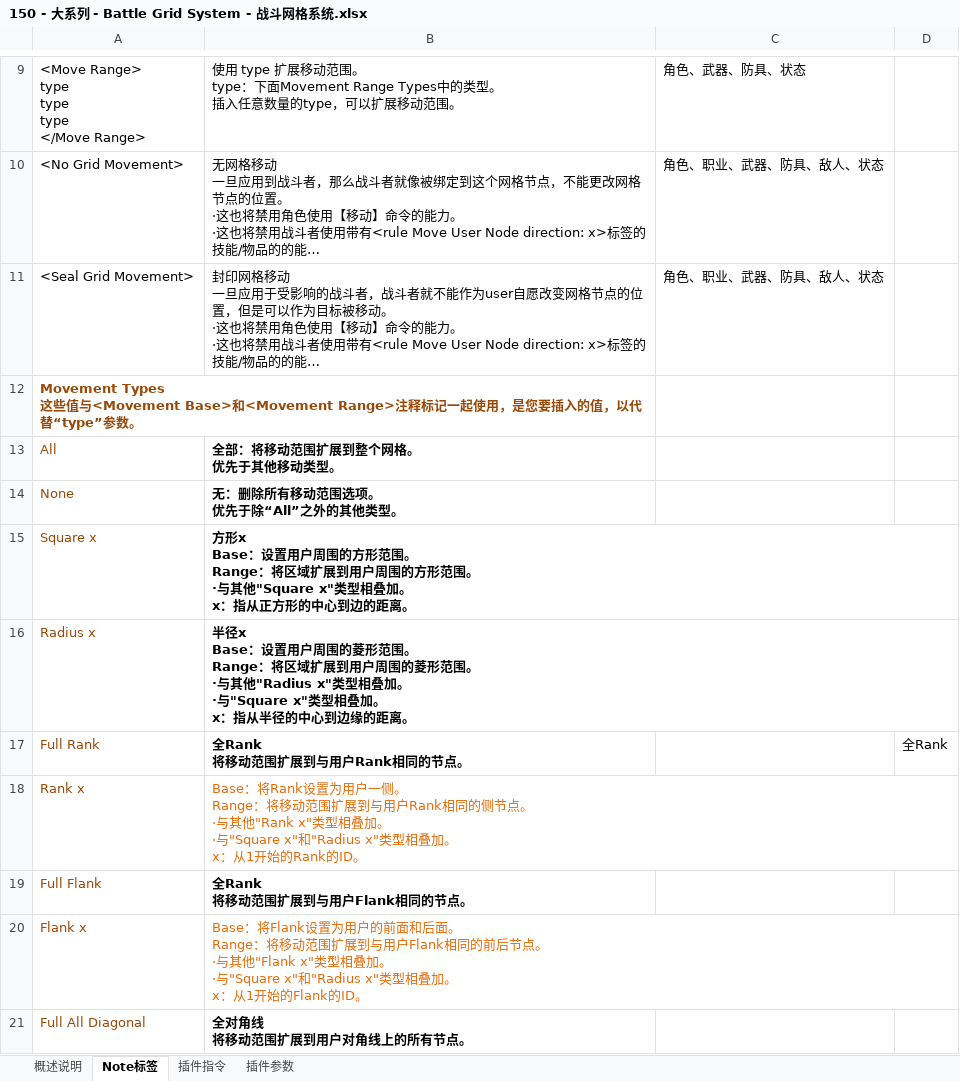
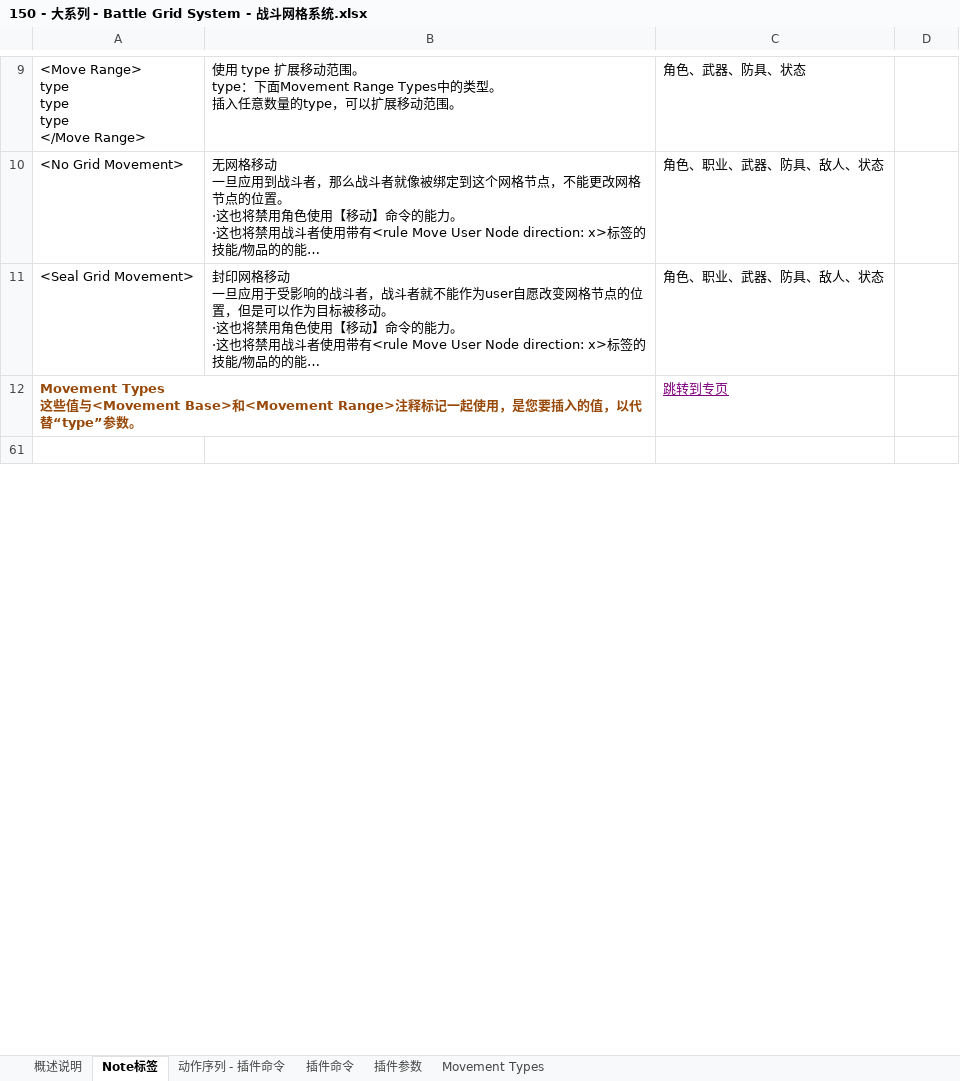
Before and after one commit to LostMythLiu/VisuStellaDocumentShare, an Excel workbook: 150 - 大系列 - Battle Grid System - 战斗网格系统.xlsx, sheet Note标签, drawn as a sheet; only a part is shown, gaps mark what is left out; the shorter side is filled out with more unchanged rows; long unchanged cells end in …; values as stored, in another font and other column widths than the file's, no borders; removed rows and columns are numbered as before the commit, all else as after; ↵ is a line break in a cell; the diff covers the shown part only; the diff names each change by its address in the sheet, - before the commit and + after, or states it on an @@ line.

```diff
--- a/150 - 大系列 - Battle Grid System - 战斗网格系统.xlsx (sheet Note标签)
+++ b/150 - 大系列 - Battle Grid System - 战斗网格系统.xlsx (sheet Note标签)
-sheet tab: 插件指令
+sheet tab: 动作序列 - 插件命令
+sheet tab: 插件命令
+sheet tab: Movement Types
-C12: (empty)
+C12: 跳转到专页
@@ row 13 hidden: All | 全部：将移动范围扩展到整个网格。 ↵ 优先于其他移动类型。 @@
@@ row 14 hidden: None | 无：删除所有移动范围选项。 ↵ 优先于除“All”之外的其他类型。 @@
@@ row 15 hidden: Square x | 方形x ↵ Base：设置用户周围的方形范围。 ↵ Range：将区域扩展到用户周围的方形范围。 ↵ ·与其他"Square x"类型相叠加。 ↵ x：指从正方形的中心到边的距离。 @@
@@ row 16 hidden: Radius x | 半径x ↵ Base：设置用户周围的菱形范围。 ↵ Range：将区域扩展到用户周围的菱形范围。 ↵ ·与其他"Radius x"类型相叠加。 ↵ ·与"Square x"类型相叠加。 ↵ x：指从半径的中心到边缘的距离。 @@
@@ row 17 hidden: Full Rank | 全Rank ↵ 将移动范围扩展到与用户Rank相同的节点。 |  | 全Rank @@
@@ row 18 hidden: Rank x | Base：将Rank设置为用户一侧。 ↵ Range：将移动范围扩展到与用户Rank相同的侧节点。 ↵ ·与其他"Rank x"类型相叠加。 ↵ ·与"Square x"和"Radius x"类型相叠加。 ↵ x：从1开始的Rank的ID。 @@
@@ row 19 hidden: Full Flank | 全Rank ↵ 将移动范围扩展到与用户Flank相同的节点。 @@
@@ row 20 hidden: Flank x | Base：将Flank设置为用户的前面和后面。 ↵ Range：将移动范围扩展到与用户Flank相同的前后节点。 ↵ ·与其他"Flank x"类型相叠加。 ↵ ·与"Square x"和"Radius x"类型相叠加。 ↵ x：从1开始的Flank的ID。 @@
@@ row 21 hidden: Full All Diagonal | 全对角线 ↵ 将移动范围扩展到用户对角线上的所有节点。 @@
```
Also changed, not shown: 32 added rows, 39 hidden or unhidden rows and 18 edited cells elsewhere in this sheet, sheet 动作序列 - 插件命令, sheet 概述说明, 1-Core Engine.xlsx, 10-Options Core 选项核心.xlsx, 56 other files.
